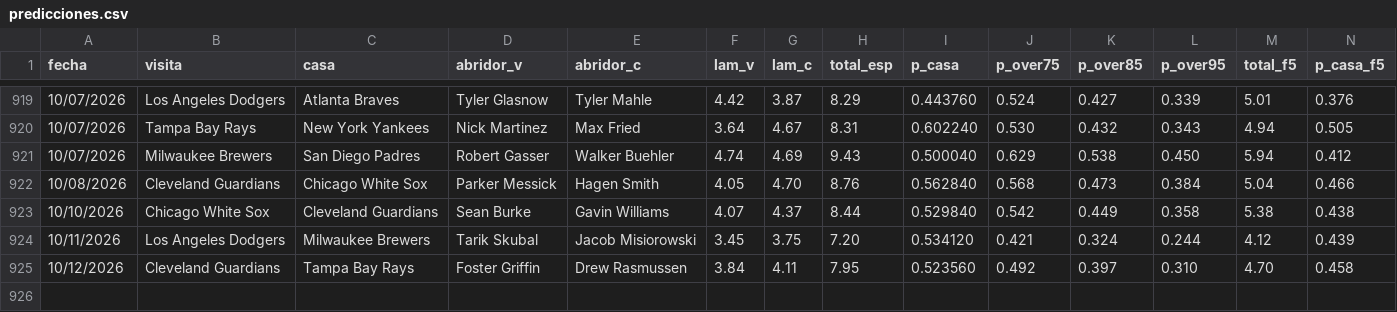
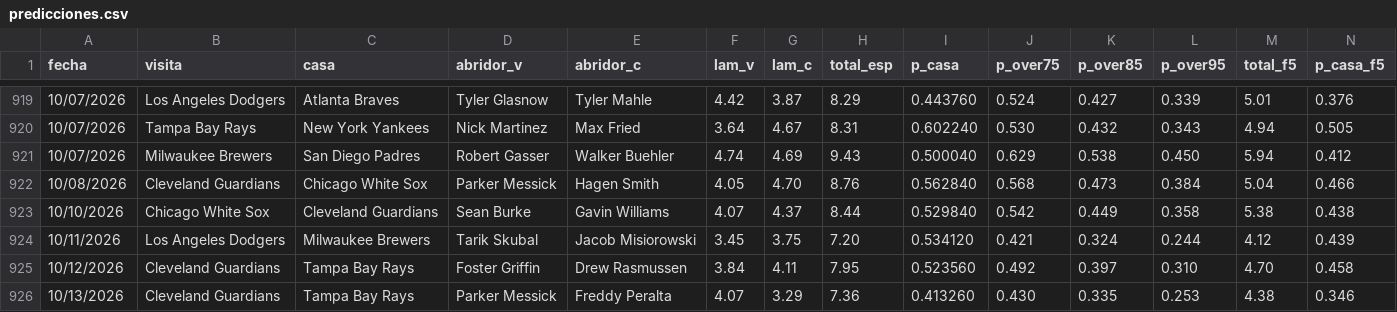
Before and after one commit to Robert123712/MODELO-MLB-V02, a CSV file: predicciones.csv, drawn as a sheet; only a part is shown, gaps mark what is left out; rows hold the shown columns only; the diff names each change by its address in the sheet, - before the commit and + after, or states it on an @@ line.

```diff
--- a/predicciones.csv
+++ b/predicciones.csv
+row 926: 10/13/2026 | Cleveland Guardians | Tampa Bay Rays | Parker Messick | Freddy Peralta | 4.07 | 3.29 | 7.36 | 0.413260 | 0.430 | 0.335 | 0.253 | 4.38 | 0.346
```
Also changed, not shown: precios.csv, 5 other files.
